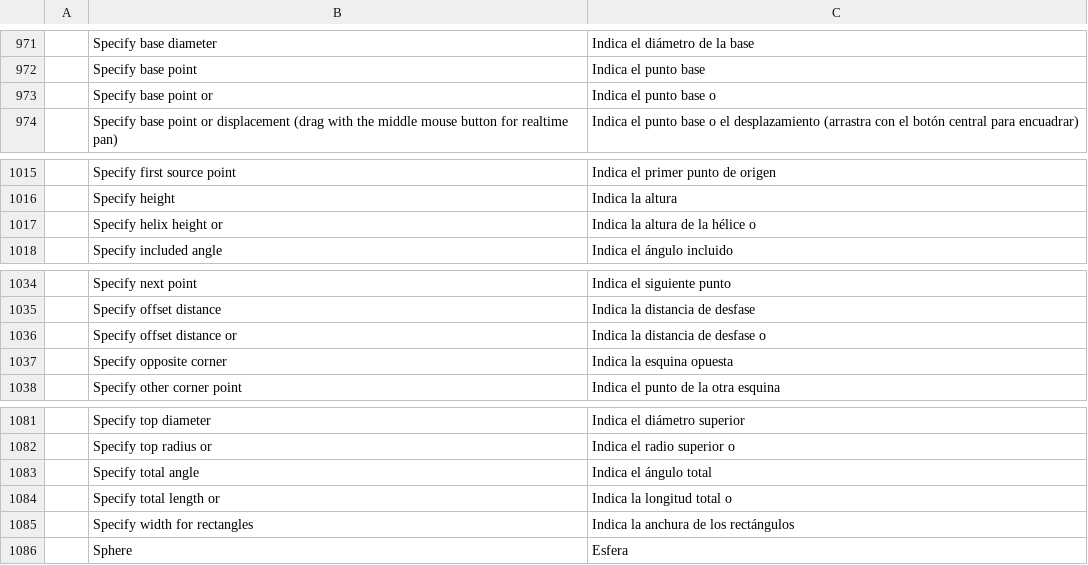
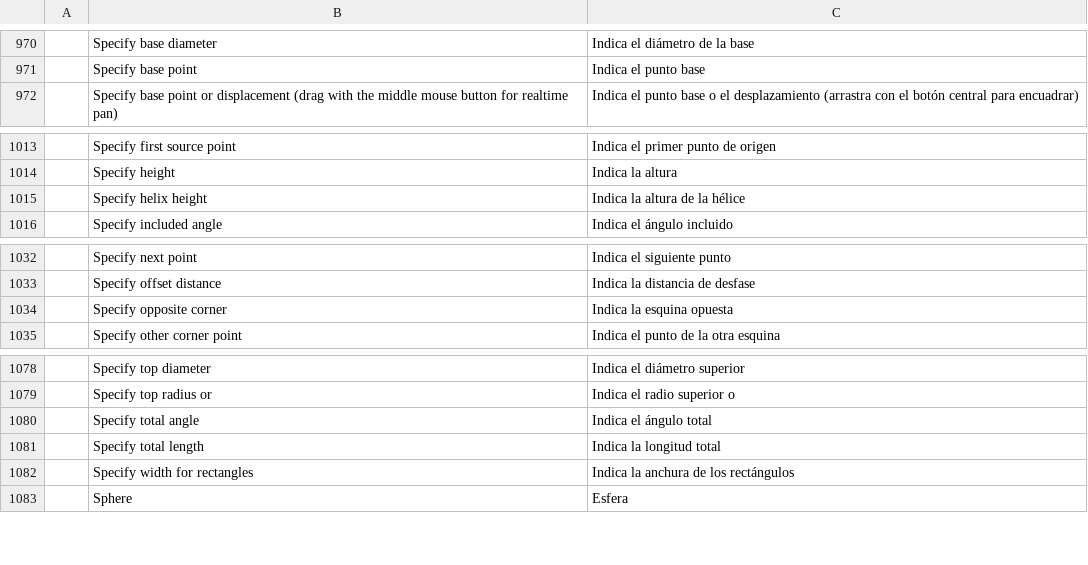
Before and after one commit to 2ez4gcx/cadcraft, a TSV file: crates/ui-egui/src/i18n/es.tsv, drawn as a sheet; only a part is shown, gaps mark what is left out; the diff covers the shown part only.

```diff
--- a/crates/ui-egui/src/i18n/es.tsv
+++ b/crates/ui-egui/src/i18n/es.tsv
@@ -972,3 +971,2 @@
 	Specify base point	Indica el punto base
-	Specify base point or	Indica el punto base o
 	Specify base point or displacement (drag with the middle mouse button for realtime pan)	Indica el punto base o el desplazamiento (arrastra con el botón central para encuadrar)
@@ -1016,3 +1014,3 @@
 	Specify height	Indica la altura
-	Specify helix height or	Indica la altura de la hélice o
+	Specify helix height	Indica la altura de la hélice
 	Specify included angle	Indica el ángulo incluido
@@ -1035,3 +1033,2 @@
 	Specify offset distance	Indica la distancia de desfase
-	Specify offset distance or	Indica la distancia de desfase o
 	Specify opposite corner	Indica la esquina opuesta
@@ -1083,3 +1080,3 @@
 	Specify total angle	Indica el ángulo total
-	Specify total length or	Indica la longitud total o
+	Specify total length	Indica la longitud total
 	Specify width for rectangles	Indica la anchura de los rectángulos
```
Also changed, not shown: 1 removed row and 12 edited cells elsewhere in this file, crates/ui-egui/src/i18n/bs.tsv, crates/ui-egui/src/i18n/uk.tsv, 23 other files.
